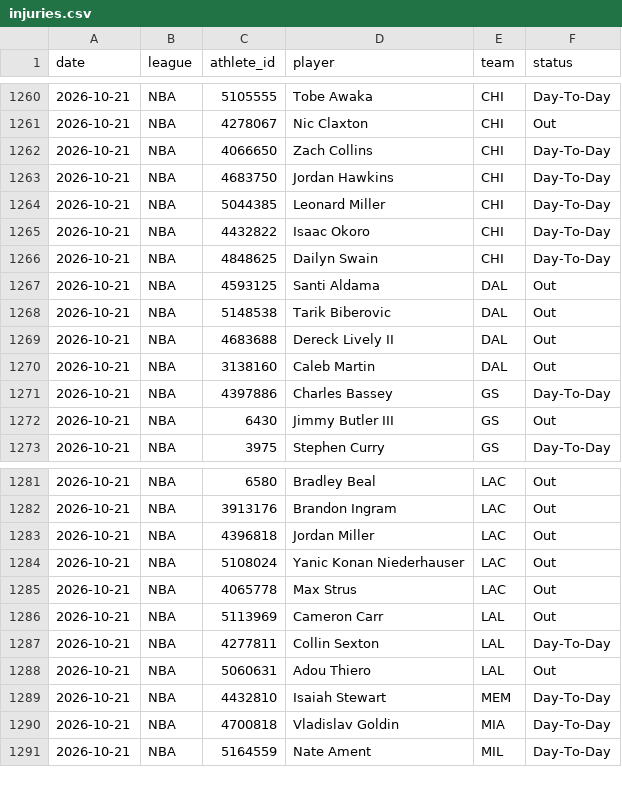
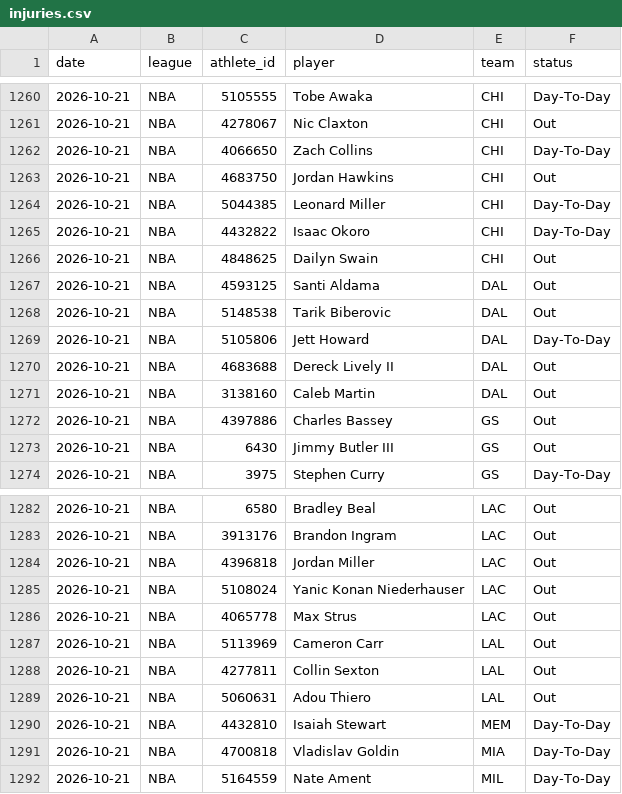
Before and after one commit to azcal/mbm-props, a CSV file: logs/injuries.csv, drawn as a sheet; only a part is shown, gaps mark what is left out.

```diff
--- a/logs/injuries.csv
+++ b/logs/injuries.csv
@@ -1262,11 +1262,12 @@ date,league,athlete_id,player,team,status
 2026-10-21,NBA,4066650,Zach Collins,CHI,Day-To-Day
-2026-10-21,NBA,4683750,Jordan Hawkins,CHI,Day-To-Day
+2026-10-21,NBA,4683750,Jordan Hawkins,CHI,Out
 2026-10-21,NBA,5044385,Leonard Miller,CHI,Day-To-Day
 2026-10-21,NBA,4432822,Isaac Okoro,CHI,Day-To-Day
-2026-10-21,NBA,4848625,Dailyn Swain,CHI,Day-To-Day
+2026-10-21,NBA,4848625,Dailyn Swain,CHI,Out
 2026-10-21,NBA,4593125,Santi Aldama,DAL,Out
 2026-10-21,NBA,5148538,Tarik Biberovic,DAL,Out
+2026-10-21,NBA,5105806,Jett Howard,DAL,Day-To-Day
 2026-10-21,NBA,4683688,Dereck Lively II,DAL,Out
 2026-10-21,NBA,3138160,Caleb Martin,DAL,Out
-2026-10-21,NBA,4397886,Charles Bassey,GS,Day-To-Day
+2026-10-21,NBA,4397886,Charles Bassey,GS,Out
 2026-10-21,NBA,6430,Jimmy Butler III,GS,Out
@@ -1286,3 +1287,3 @@ date,league,athlete_id,player,team,status
 2026-10-21,NBA,5113969,Cameron Carr,LAL,Out
-2026-10-21,NBA,4277811,Collin Sexton,LAL,Day-To-Day
+2026-10-21,NBA,4277811,Collin Sexton,LAL,Out
 2026-10-21,NBA,5060631,Adou Thiero,LAL,Out
```
Also changed, not shown: 2 other files.
